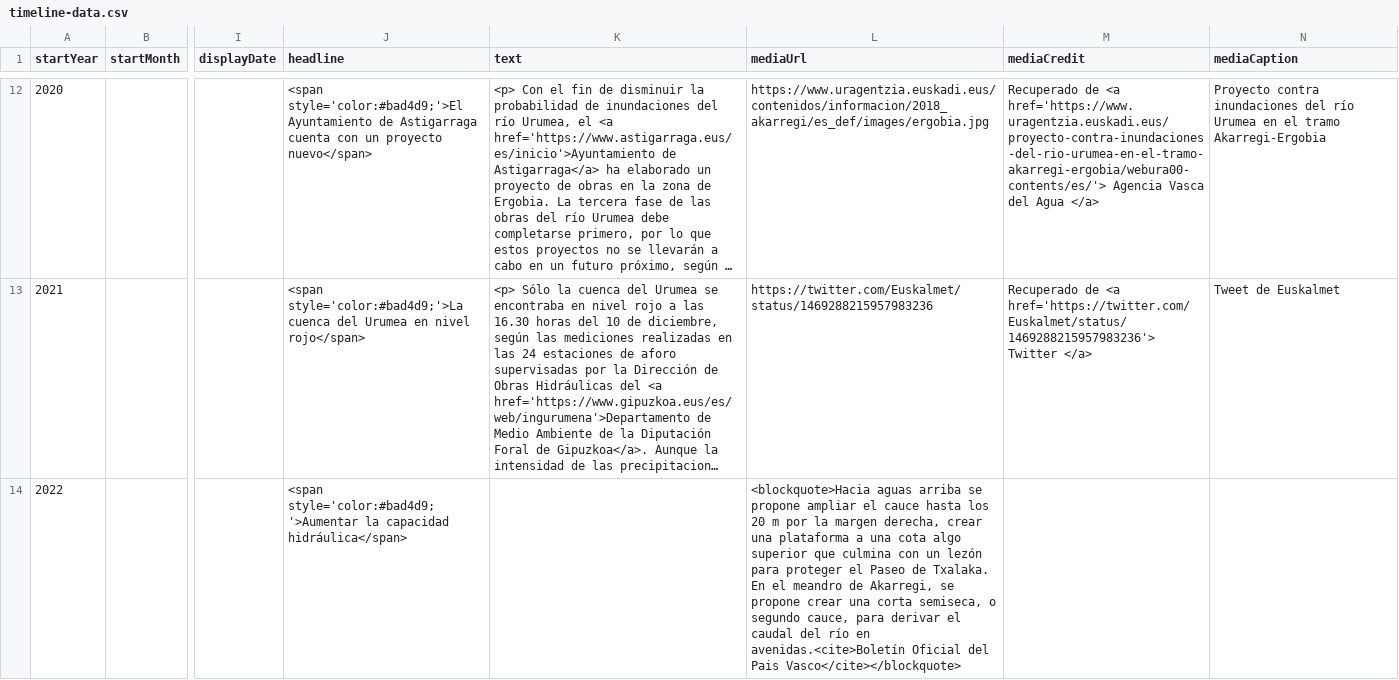
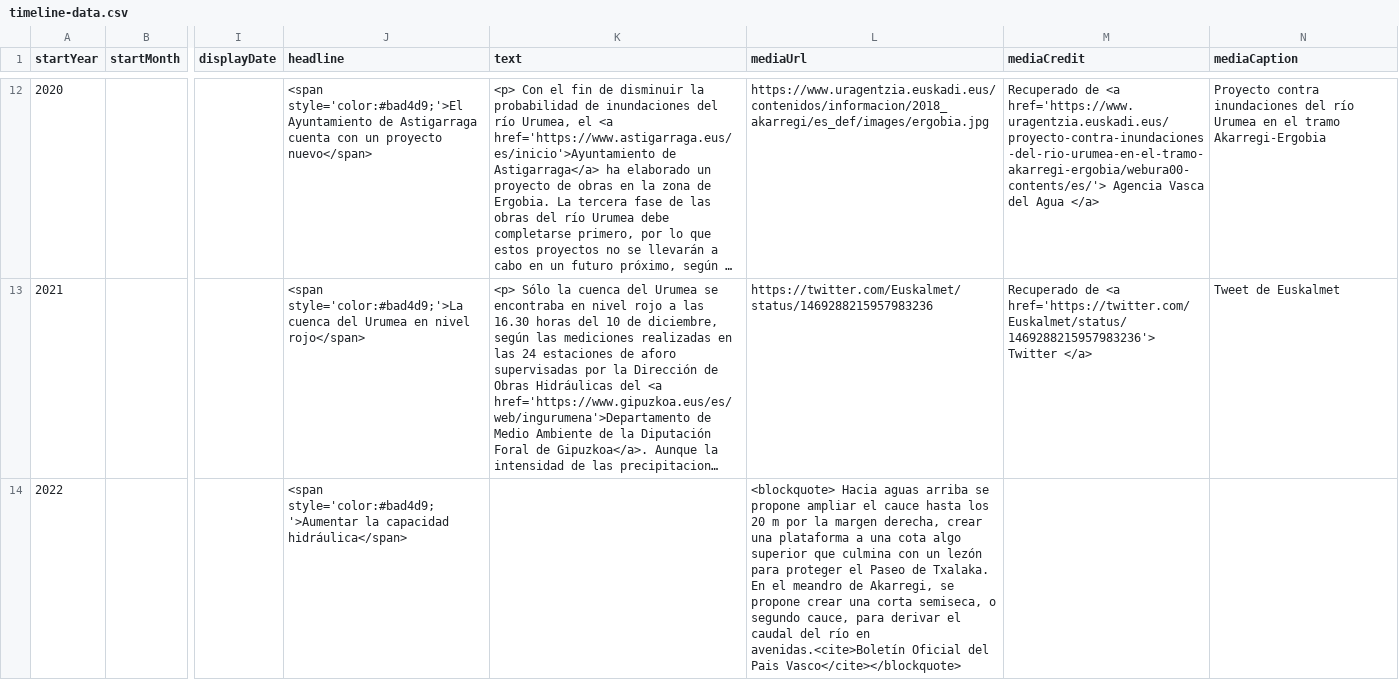
Before and after one commit to gaetan38/PWEB22-cronologia, a CSV file: docs/grupo4/timeline-data.csv, drawn as a sheet; only a part is shown, gaps mark what is left out; long unchanged cells end in …; the diff names each change by its address in the sheet, - before the commit and + after, or states it on an @@ line.

Commit message:
Add files via upload

```diff
--- a/docs/grupo4/timeline-data.csv
+++ b/docs/grupo4/timeline-data.csv
-L14 (mediaUrl): <blockquote>Hacia aguas arriba…
+L14 (mediaUrl): <blockquote> Hacia aguas arriba…
```
